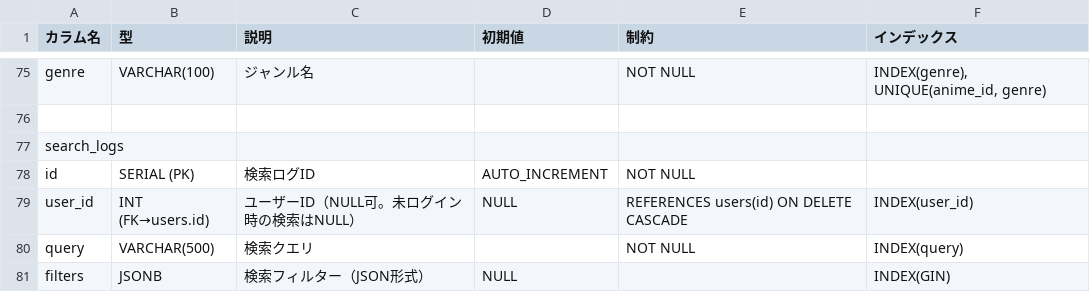
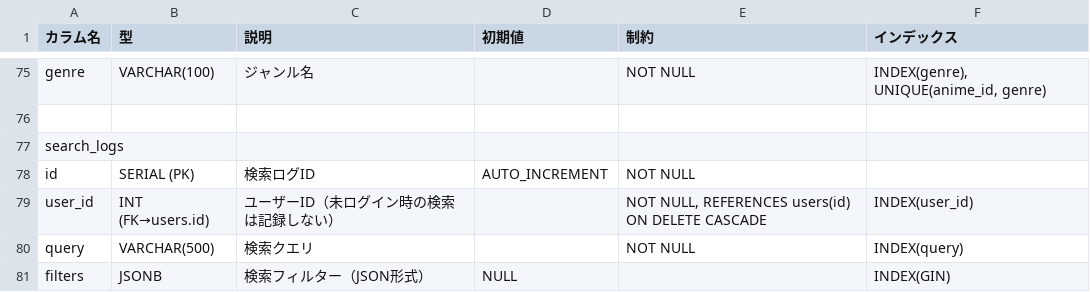
Before and after one commit to Action0358/MyAnimeLogs, a CSV file: docs/MyAnimeLog テーブル定義.csv, drawn as a sheet; only a part is shown, gaps mark what is left out.

```diff
--- a/docs/MyAnimeLog テーブル定義.csv
+++ b/docs/MyAnimeLog テーブル定義.csv
@@ -78,3 +78,3 @@ search_logs,,,,,
 id,SERIAL (PK),検索ログID,AUTO_INCREMENT,NOT NULL,
-user_id,INT (FK→users.id),ユーザーID（NULL可。未ログイン時の検索はNULL）,NULL,REFERENCES users(id) ON DELETE CASCADE,INDEX(user_id)
+user_id,INT (FK→users.id),ユーザーID（未ログイン時の検索は記録しない）,,"NOT NULL, REFERENCES users(id) ON DELETE CASCADE",INDEX(user_id)
 query,VARCHAR(500),検索クエリ,,NOT NULL,INDEX(query)
```
Also changed, not shown: docs/MyAnimeLog ER図.csv, 6 other files.
